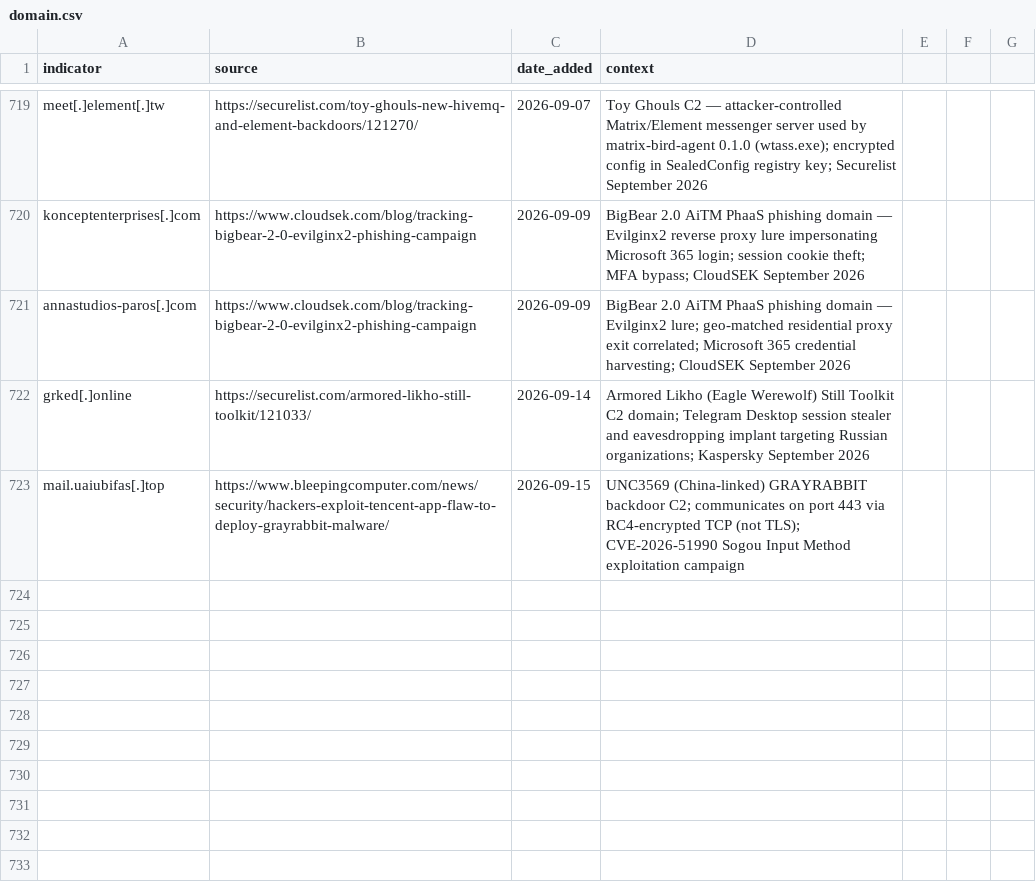
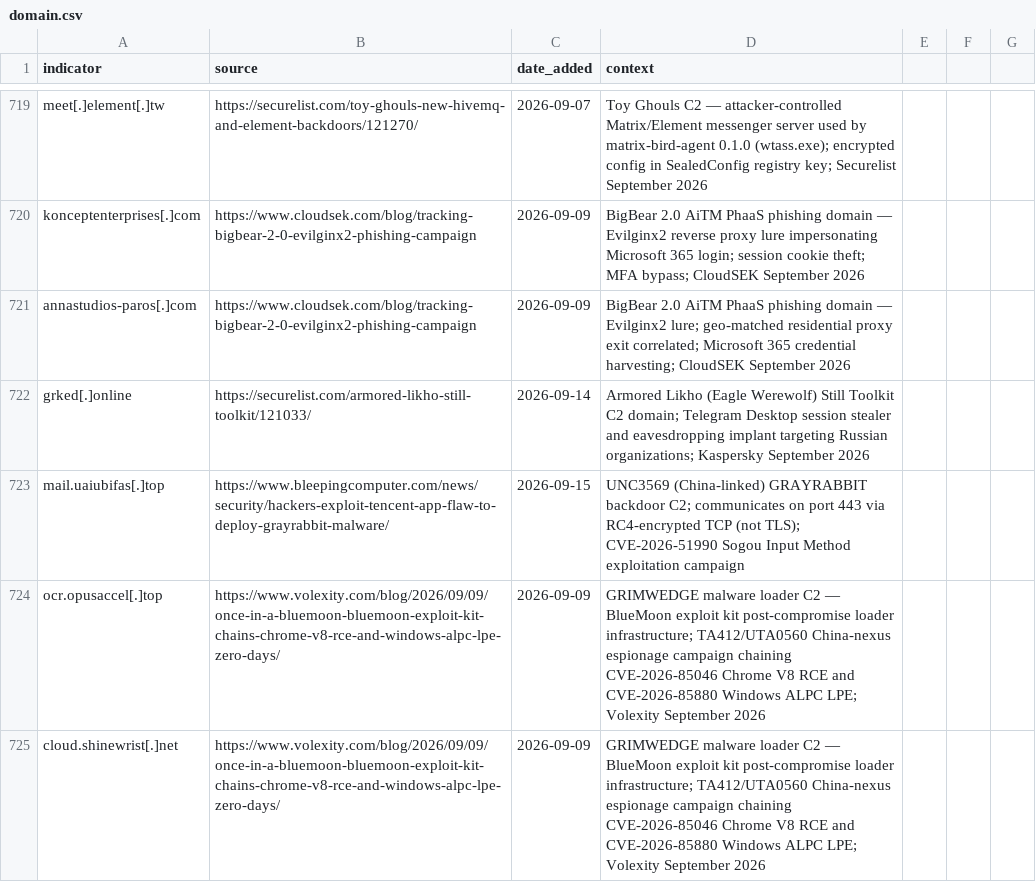
Before and after one commit to C-E-S-3/detection-engineering, a CSV file: iocs/domain.csv, drawn as a sheet; only a part is shown, gaps mark what is left out; the diff names each change by its address in the sheet, - before the commit and + after, or states it on an @@ line.

```diff
--- a/iocs/domain.csv
+++ b/iocs/domain.csv
+row 724: ocr.opusaccel[.]top | https://www.volexity.com/blog/2026/09/09/once-in-a-bluemoon-bluemoon-exploit-kit-chains-chrome-v8-rce-and-windows-alpc-lpe-zero-days/ | 2026-09-09 | GRIMWEDGE malware loader C2 — BlueMoon exploit kit post-compromise loader infrastructure; TA412/UTA0560 China-nexus espionage campaign chaining CVE-2026-85046 Chrome V8 RCE and CVE-2026-85880 Windows ALPC LPE; Volexity September 2026
+row 725: cloud.shinewrist[.]net | https://www.volexity.com/blog/2026/09/09/once-in-a-bluemoon-bluemoon-exploit-kit-chains-chrome-v8-rce-and-windows-alpc-lpe-zero-days/ | 2026-09-09 | GRIMWEDGE malware loader C2 — BlueMoon exploit kit post-compromise loader infrastructure; TA412/UTA0560 China-nexus espionage campaign chaining CVE-2026-85046 Chrome V8 RCE and CVE-2026-85880 Windows ALPC LPE; Volexity September 2026
```
Also changed, not shown: iocs/hash.csv, 4 other files.
